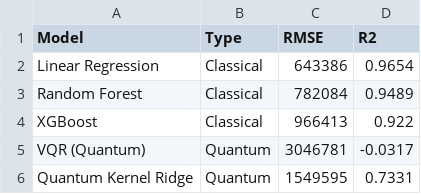
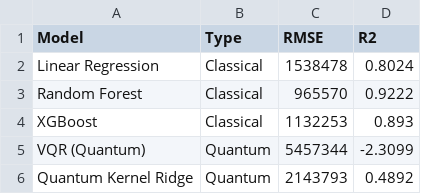
Before and after one commit to Priti0427/Quantum-Sustainability-Challenge, a CSV file: results/task2_results.csv, drawn as a sheet.

```diff
--- a/results/task2_results.csv
+++ b/results/task2_results.csv
@@ -1,6 +1,6 @@
 Model,Type,RMSE,R2
-Linear Regression,Classical,643386,0.9654
-Random Forest,Classical,782084,0.9489
-XGBoost,Classical,966413,0.922
-VQR (Quantum),Quantum,3046781,-0.0317
-Quantum Kernel Ridge,Quantum,1549595,0.7331
+Linear Regression,Classical,1538478,0.8024
+Random Forest,Classical,965570,0.9222
+XGBoost,Classical,1132253,0.893
+VQR (Quantum),Quantum,5457344,-2.3099
+Quantum Kernel Ridge,Quantum,2143793,0.4892
```
Also changed, not shown: results/model_comparison.csv, results/zip_risk_predictions_2026.csv, 55 other files.
